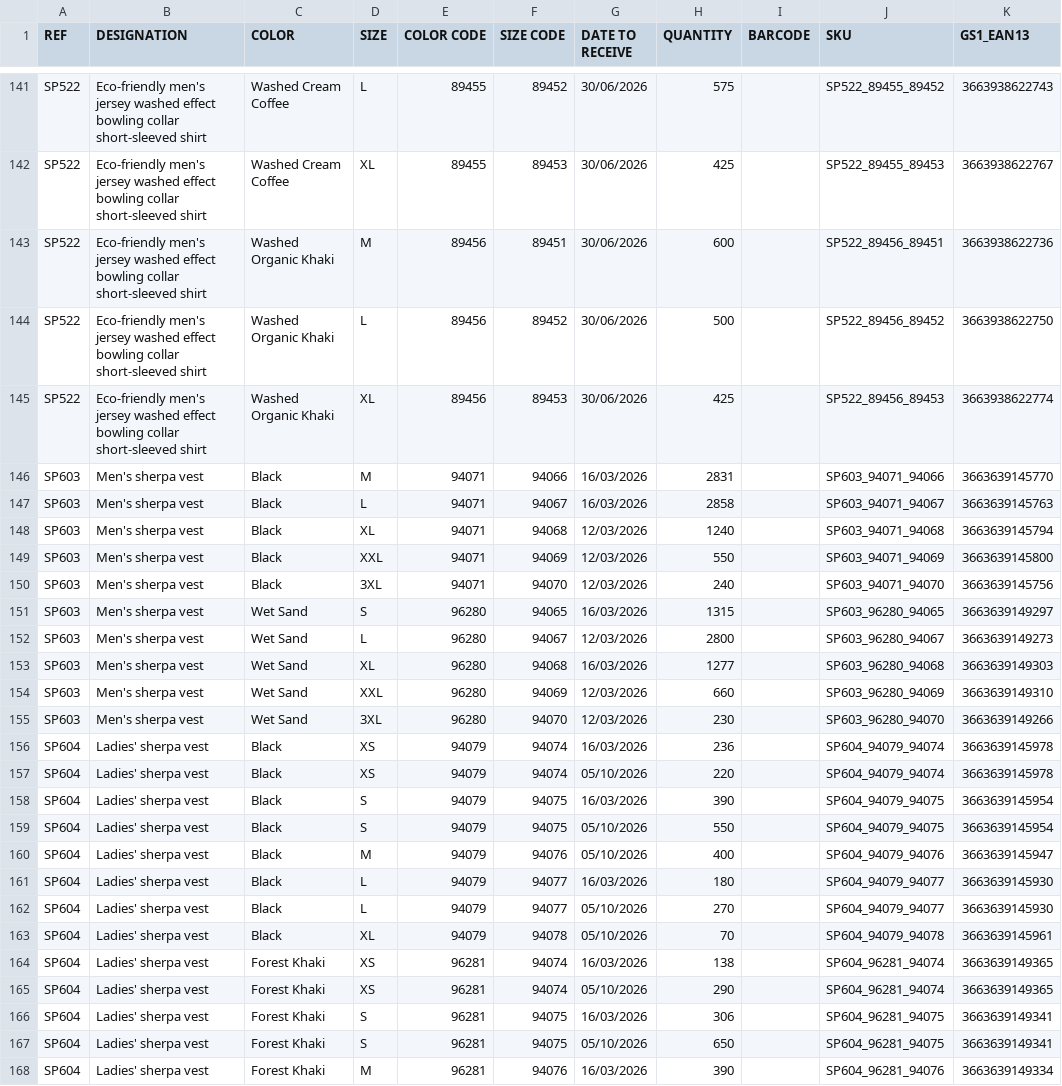
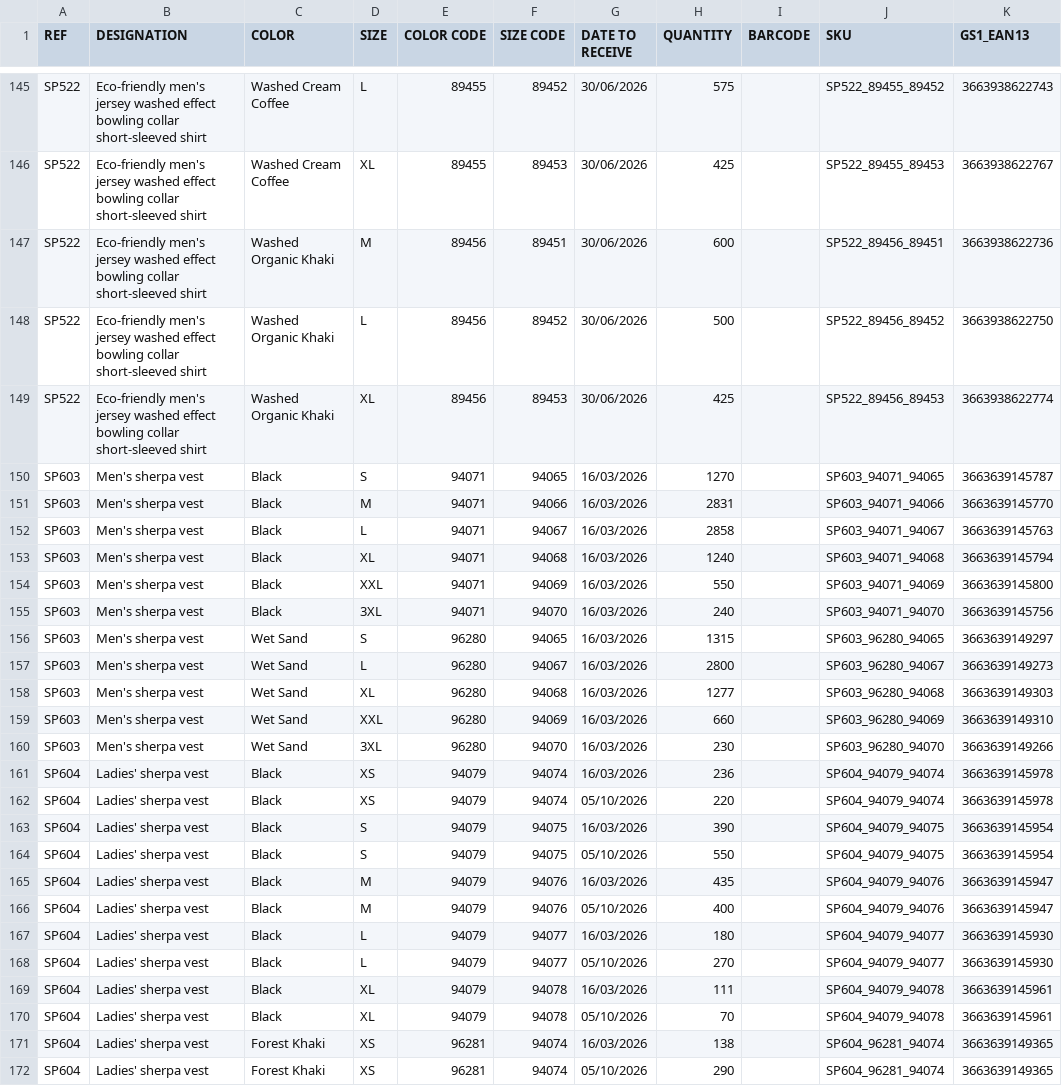
Before and after one commit to PerrinT31/Spasso, a CSV file: public/SPASSO_REAPPROWEB_SP.csv, drawn as a sheet; only a part is shown, gaps mark what is left out; the shorter side is filled out with more unchanged rows; the diff covers the shown part only.

```diff
--- a/public/SPASSO_REAPPROWEB_SP.csv
+++ b/public/SPASSO_REAPPROWEB_SP.csv
@@ -145,12 +149,13 @@ SP522;Eco-friendly men's jersey washed effect bowling collar short-sleeved shirt
 SP522;Eco-friendly men's jersey washed effect bowling collar short-sleeved shirt;Washed Organic Khaki;XL;89456;89453;30/06/2026;425;;SP522_89456_89453;3663938622774
+SP603;Men's sherpa vest;Black;S;94071;94065;16/03/2026;1270;;SP603_94071_94065;3663639145787
 SP603;Men's sherpa vest;Black;M;94071;94066;16/03/2026;2831;;SP603_94071_94066;3663639145770
 SP603;Men's sherpa vest;Black;L;94071;94067;16/03/2026;2858;;SP603_94071_94067;3663639145763
-SP603;Men's sherpa vest;Black;XL;94071;94068;12/03/2026;1240;;SP603_94071_94068;3663639145794
-SP603;Men's sherpa vest;Black;XXL;94071;94069;12/03/2026;550;;SP603_94071_94069;3663639145800
-SP603;Men's sherpa vest;Black;3XL;94071;94070;12/03/2026;240;;SP603_94071_94070;3663639145756
+SP603;Men's sherpa vest;Black;XL;94071;94068;16/03/2026;1240;;SP603_94071_94068;3663639145794
+SP603;Men's sherpa vest;Black;XXL;94071;94069;16/03/2026;550;;SP603_94071_94069;3663639145800
+SP603;Men's sherpa vest;Black;3XL;94071;94070;16/03/2026;240;;SP603_94071_94070;3663639145756
 SP603;Men's sherpa vest;Wet Sand;S;96280;94065;16/03/2026;1315;;SP603_96280_94065;3663639149297
-SP603;Men's sherpa vest;Wet Sand;L;96280;94067;12/03/2026;2800;;SP603_96280_94067;3663639149273
+SP603;Men's sherpa vest;Wet Sand;L;96280;94067;16/03/2026;2800;;SP603_96280_94067;3663639149273
 SP603;Men's sherpa vest;Wet Sand;XL;96280;94068;16/03/2026;1277;;SP603_96280_94068;3663639149303
-SP603;Men's sherpa vest;Wet Sand;XXL;96280;94069;12/03/2026;660;;SP603_96280_94069;3663639149310
-SP603;Men's sherpa vest;Wet Sand;3XL;96280;94070;12/03/2026;230;;SP603_96280_94070;3663639149266
+SP603;Men's sherpa vest;Wet Sand;XXL;96280;94069;16/03/2026;660;;SP603_96280_94069;3663639149310
+SP603;Men's sherpa vest;Wet Sand;3XL;96280;94070;16/03/2026;230;;SP603_96280_94070;3663639149266
 SP604;Ladies' sherpa vest;Black;XS;94079;94074;16/03/2026;236;;SP604_94079_94074;3663639145978
@@ -159,2 +164,3 @@ SP604;Ladies' sherpa vest;Black;S;94079;94075;16/03/2026;390;;SP604_94079_94075;
 SP604;Ladies' sherpa vest;Black;S;94079;94075;05/10/2026;550;;SP604_94079_94075;3663639145954
+SP604;Ladies' sherpa vest;Black;M;94079;94076;16/03/2026;435;;SP604_94079_94076;3663639145947
 SP604;Ladies' sherpa vest;Black;M;94079;94076;05/10/2026;400;;SP604_94079_94076;3663639145947
@@ -162,2 +168,3 @@ SP604;Ladies' sherpa vest;Black;L;94079;94077;16/03/2026;180;;SP604_94079_94077;
 SP604;Ladies' sherpa vest;Black;L;94079;94077;05/10/2026;270;;SP604_94079_94077;3663639145930
+SP604;Ladies' sherpa vest;Black;XL;94079;94078;16/03/2026;111;;SP604_94079_94078;3663639145961
 SP604;Ladies' sherpa vest;Black;XL;94079;94078;05/10/2026;70;;SP604_94079_94078;3663639145961
```
Also changed, not shown: 6 added rows and 33 edited cells elsewhere in this file.
